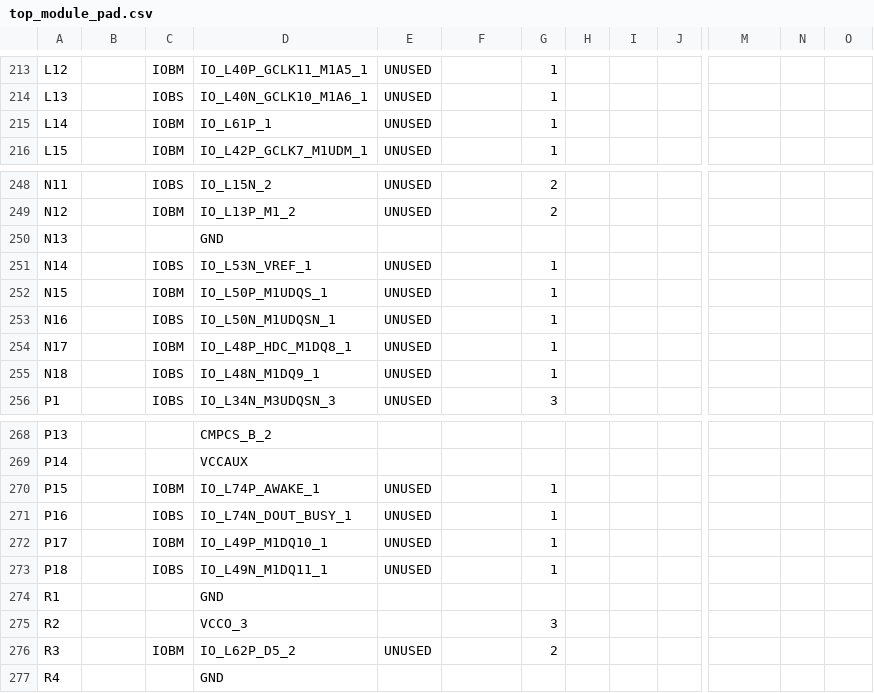
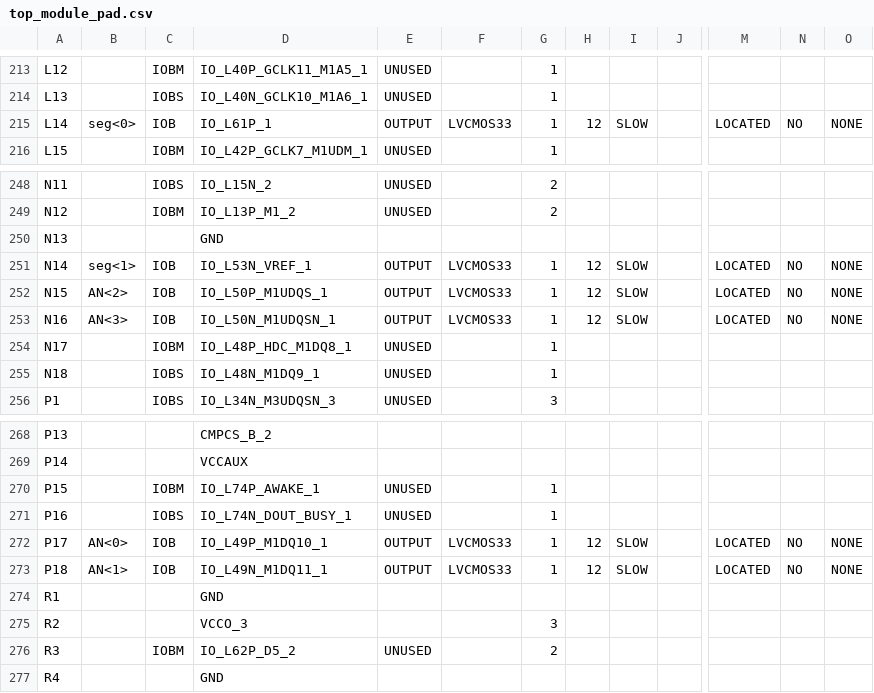
Before and after one commit to Andrewg1263/M152A-2020Winter, a CSV file: Snake/top_module_pad.csv, drawn as a sheet; only a part is shown, gaps mark what is left out; the diff covers the shown part only; the diff names each change by its address in the sheet, - before the commit and + after, or states it on an @@ line.

Commit message:
Snake

```diff
--- a/Snake/top_module_pad.csv
+++ b/Snake/top_module_pad.csv
-B215: (empty)
+B215: seg<0>
-C215: IOBM
+C215: IOB
-E215: UNUSED
+E215: OUTPUT
-F215: (empty)
+F215: LVCMOS33
-H215: (empty)
+H215: 12
-I215: (empty)
+I215: SLOW
-M215: (empty)
+M215: LOCATED
-N215: (empty)
+N215: NO
-O215: (empty)
+O215: NONE
-B251: (empty)
+B251: seg<1>
-C251: IOBS
+C251: IOB
-E251:E253: UNUSED
+E251:E253: OUTPUT
-F251:F253: (empty)
+F251:F253: LVCMOS33
-H251:H253: (empty)
+H251:H253: 12
-I251:I253: (empty)
+I251:I253: SLOW
-M251:M253: (empty)
+M251:M253: LOCATED
-N251:N253: (empty)
+N251:N253: NO
-O251:O253: (empty)
+O251:O253: NONE
-B252: (empty)
+B252: AN<2>
-C252: IOBM
+C252: IOB
-B253: (empty)
+B253: AN<3>
-C253: IOBS
+C253: IOB
-B272: (empty)
+B272: AN<0>
-C272: IOBM
+C272: IOB
-E272:E273: UNUSED
+E272:E273: OUTPUT
-F272:F273: (empty)
+F272:F273: LVCMOS33
-H272:H273: (empty)
+H272:H273: 12
-I272:I273: (empty)
+I272:I273: SLOW
-M272:M273: (empty)
+M272:M273: LOCATED
-N272:N273: (empty)
+N272:N273: NO
-O272:O273: (empty)
+O272:O273: NONE
-B273: (empty)
+B273: AN<1>
-C273: IOBS
+C273: IOB
```
Also changed, not shown: 52 edited cells elsewhere in this file, 53 other files.
